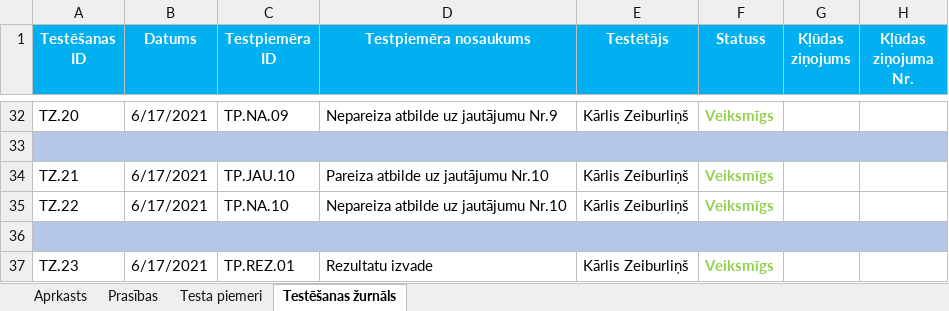
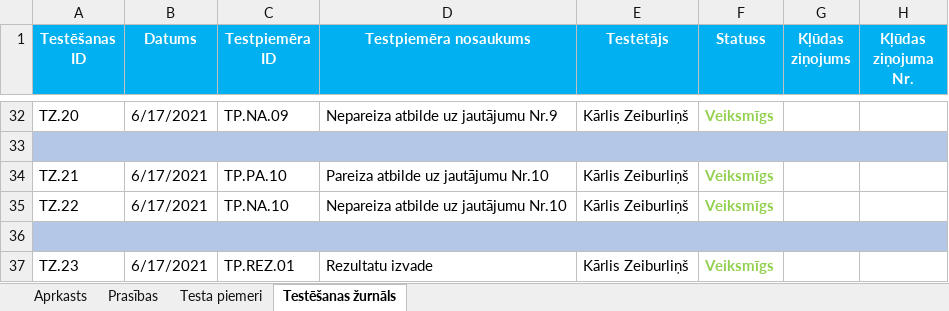
Before and after one commit to karliszz/Eksamena_darbs, an Excel workbook: Testa_Zurnals_Zeiburlins.xlsx, sheet Testēšanas žurnāls, drawn as a sheet; only a part is shown, gaps mark what is left out; values as stored, in another font and other column widths than the file's, no borders; the diff covers the shown part only; the diff names each change by its address in the sheet, - before the commit and + after, or states it on an @@ line.

Commit message:
Veicu uzlabojumu Testa žurnālā

```diff
--- a/Testa_Zurnals_Zeiburlins.xlsx (sheet Testēšanas žurnāls)
+++ b/Testa_Zurnals_Zeiburlins.xlsx (sheet Testēšanas žurnāls)
-C34 (Testpiemēra ID): TP.JAU.10
+C34 (Testpiemēra ID): TP.PA.10
```
Also changed, not shown: 9 edited cells and cell formats elsewhere in this sheet, sheet Testa piemeri, sheet Prasības, sheet Aprkasts.
